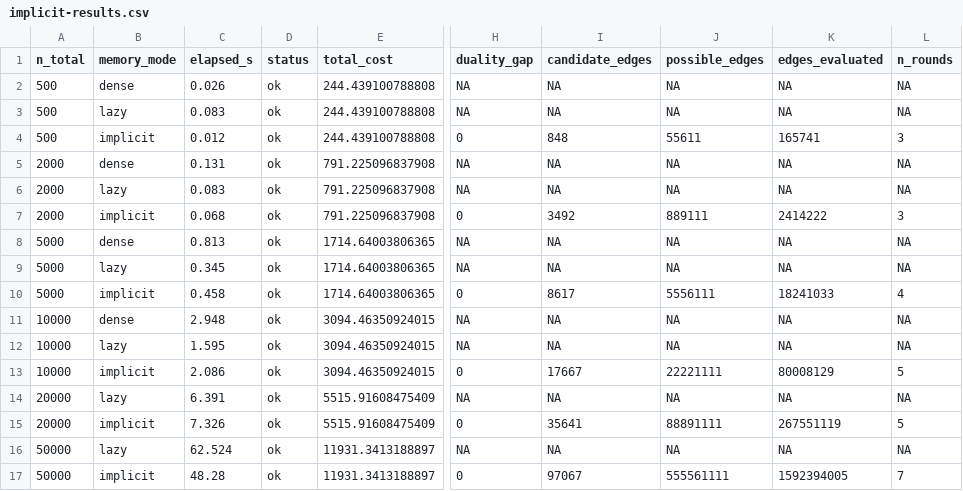
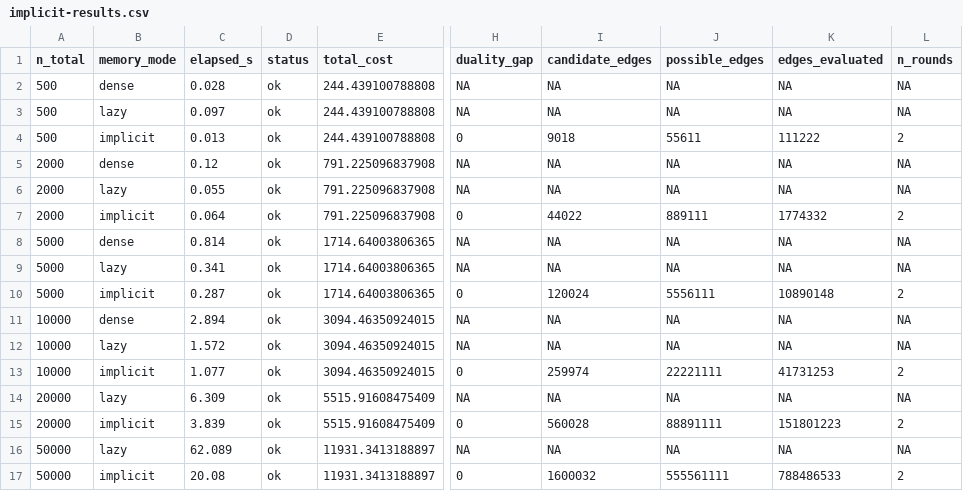
Before and after one commit to gcol33/couplr, a CSV file: paper/implicit-results.csv, drawn as a sheet; only a part is shown, gaps mark what is left out; the diff names each change by its address in the sheet, - before the commit and + after, or states it on an @@ line.

```diff
--- a/paper/implicit-results.csv
+++ b/paper/implicit-results.csv
-C2 (elapsed_s): 0.026
+C2 (elapsed_s): 0.028
-C3 (elapsed_s): 0.083
+C3 (elapsed_s): 0.097
-C4 (elapsed_s): 0.012
+C4 (elapsed_s): 0.013
-I4 (candidate_edges): 848
+I4 (candidate_edges): 9018
-K4 (edges_evaluated): 165741
+K4 (edges_evaluated): 111222
-L4 (n_rounds): 3
+L4 (n_rounds): 2
-C5 (elapsed_s): 0.131
+C5 (elapsed_s): 0.12
-C6 (elapsed_s): 0.083
+C6 (elapsed_s): 0.055
-C7 (elapsed_s): 0.068
+C7 (elapsed_s): 0.064
-I7 (candidate_edges): 3492
+I7 (candidate_edges): 44022
-K7 (edges_evaluated): 2414222
+K7 (edges_evaluated): 1774332
-L7 (n_rounds): 3
+L7 (n_rounds): 2
-C8 (elapsed_s): 0.813
+C8 (elapsed_s): 0.814
-C9 (elapsed_s): 0.345
+C9 (elapsed_s): 0.341
-C10 (elapsed_s): 0.458
+C10 (elapsed_s): 0.287
-I10 (candidate_edges): 8617
+I10 (candidate_edges): 120024
-K10 (edges_evaluated): 18241033
+K10 (edges_evaluated): 10890148
-L10 (n_rounds): 4
+L10 (n_rounds): 2
-C11 (elapsed_s): 2.948
+C11 (elapsed_s): 2.894
-C12 (elapsed_s): 1.595
+C12 (elapsed_s): 1.572
-C13 (elapsed_s): 2.086
+C13 (elapsed_s): 1.077
-I13 (candidate_edges): 17667
+I13 (candidate_edges): 259974
-K13 (edges_evaluated): 80008129
+K13 (edges_evaluated): 41731253
-L13 (n_rounds): 5
+L13 (n_rounds): 2
-C14 (elapsed_s): 6.391
+C14 (elapsed_s): 6.309
-C15 (elapsed_s): 7.326
+C15 (elapsed_s): 3.839
-I15 (candidate_edges): 35641
+I15 (candidate_edges): 560028
-K15 (edges_evaluated): 267551119
+K15 (edges_evaluated): 151801223
-L15 (n_rounds): 5
+L15 (n_rounds): 2
-C16 (elapsed_s): 62.524
+C16 (elapsed_s): 62.089
-C17 (elapsed_s): 48.28
+C17 (elapsed_s): 20.08
-I17 (candidate_edges): 97067
+I17 (candidate_edges): 1600032
-K17 (edges_evaluated): 1592394005
+K17 (edges_evaluated): 788486533
-L17 (n_rounds): 7
+L17 (n_rounds): 2
```
Also changed, not shown: paper/rjournal/data/implicit-results.csv, 6 other files.
